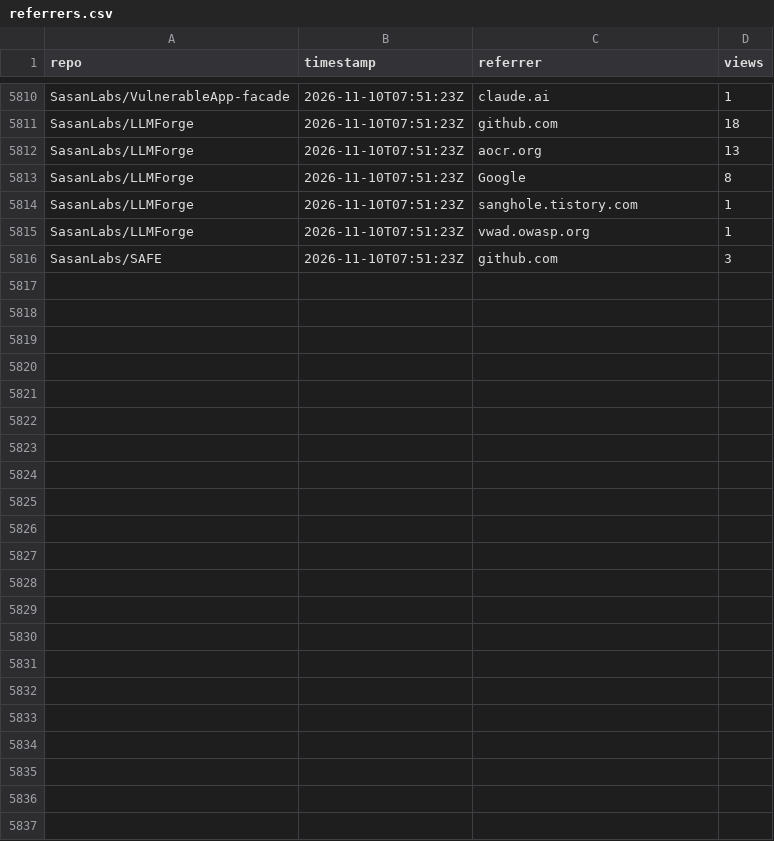
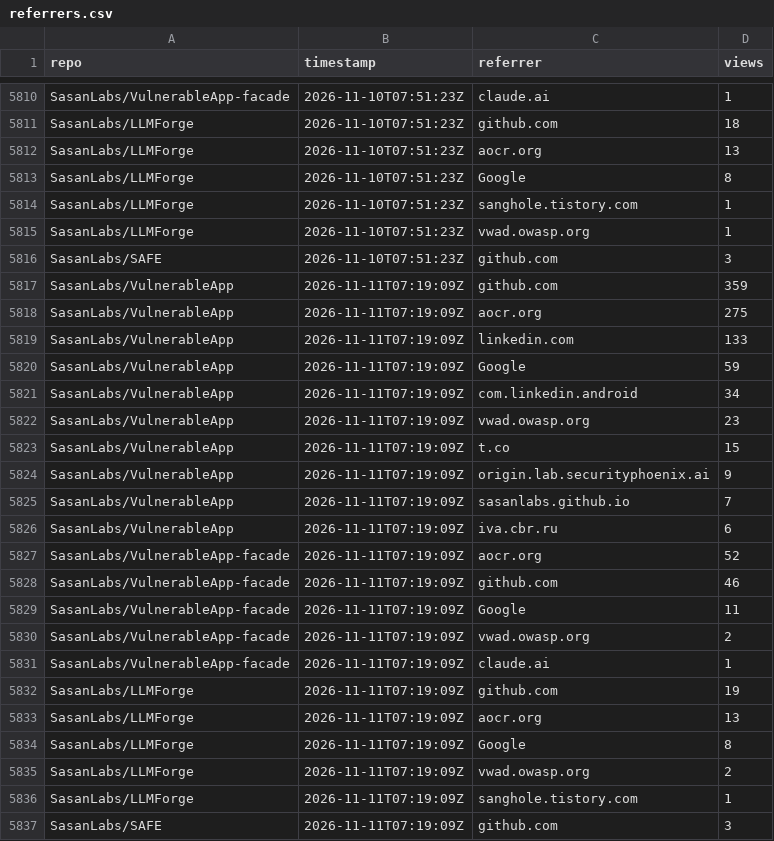
Before and after one commit to SasanLabs/VulnerableApp, a CSV file: metrics/referrers.csv, drawn as a sheet; only a part is shown, gaps mark what is left out.

Commit message:
Update multi-repo traffic metrics (2026-11-11T07:19:15Z)

```diff
--- a/metrics/referrers.csv
+++ b/metrics/referrers.csv
@@ -5816 +5816,22 @@ SasanLabs/LLMForge,2026-11-10T07:51:23Z,vwad.owasp.org,1
 SasanLabs/SAFE,2026-11-10T07:51:23Z,github.com,3
+SasanLabs/VulnerableApp,2026-11-11T07:19:09Z,github.com,359
+SasanLabs/VulnerableApp,2026-11-11T07:19:09Z,aocr.org,275
+SasanLabs/VulnerableApp,2026-11-11T07:19:09Z,linkedin.com,133
+SasanLabs/VulnerableApp,2026-11-11T07:19:09Z,Google,59
+SasanLabs/VulnerableApp,2026-11-11T07:19:09Z,com.linkedin.android,34
+SasanLabs/VulnerableApp,2026-11-11T07:19:09Z,vwad.owasp.org,23
+SasanLabs/VulnerableApp,2026-11-11T07:19:09Z,t.co,15
+SasanLabs/VulnerableApp,2026-11-11T07:19:09Z,origin.lab.securityphoenix.ai,9
+SasanLabs/VulnerableApp,2026-11-11T07:19:09Z,sasanlabs.github.io,7
+SasanLabs/VulnerableApp,2026-11-11T07:19:09Z,iva.cbr.ru,6
+SasanLabs/VulnerableApp-facade,2026-11-11T07:19:09Z,aocr.org,52
+SasanLabs/VulnerableApp-facade,2026-11-11T07:19:09Z,github.com,46
+SasanLabs/VulnerableApp-facade,2026-11-11T07:19:09Z,Google,11
+SasanLabs/VulnerableApp-facade,2026-11-11T07:19:09Z,vwad.owasp.org,2
+SasanLabs/VulnerableApp-facade,2026-11-11T07:19:09Z,claude.ai,1
+SasanLabs/LLMForge,2026-11-11T07:19:09Z,github.com,19
+SasanLabs/LLMForge,2026-11-11T07:19:09Z,aocr.org,13
+SasanLabs/LLMForge,2026-11-11T07:19:09Z,Google,8
+SasanLabs/LLMForge,2026-11-11T07:19:09Z,vwad.owasp.org,2
+SasanLabs/LLMForge,2026-11-11T07:19:09Z,sanghole.tistory.com,1
+SasanLabs/SAFE,2026-11-11T07:19:09Z,github.com,3
```
Also changed, not shown: metrics/docker.csv, metrics/traffic.csv.
